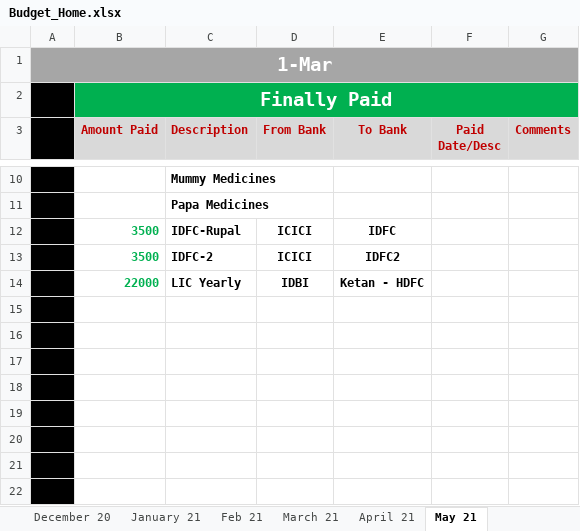
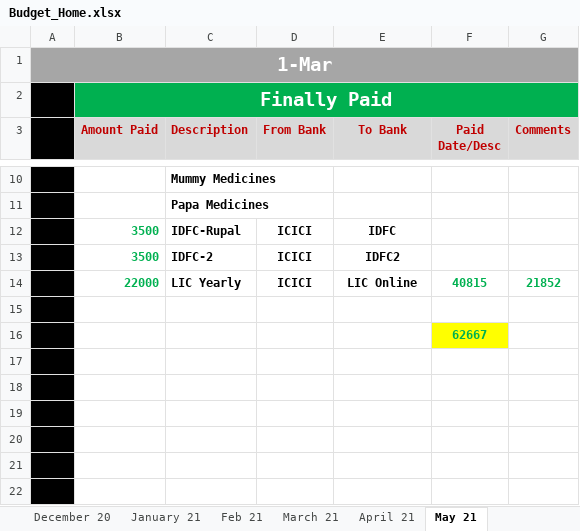
Before and after one commit to myuxguide/Docs_Home, an Excel workbook: Budget_Home.xlsx, sheet May 21, drawn as a sheet; only a part is shown, gaps mark what is left out; values as stored, in another font and other column widths than the file's, no borders; charts and pictures not drawn; removed rows and columns are numbered as before the commit, all else as after; the diff names each change by its address in the sheet, - before the commit and + after, or states it on an @@ line.

```diff
--- a/Budget_Home.xlsx (sheet May 21)
+++ b/Budget_Home.xlsx (sheet May 21)
-row 14:  | 22000 | LIC Yearly | IDBI | Ketan - HDFC
+row 14:  | 22000 | LIC Yearly | ICICI | LIC Online | 40815 | 21852
-F16 (Paid Date/Desc): (empty)
+F16 (Paid Date/Desc): 62667
-F16 fill: none
+F16 fill: #FFFF00
```
Also changed, not shown: other sheet tabs, 1 other file.
